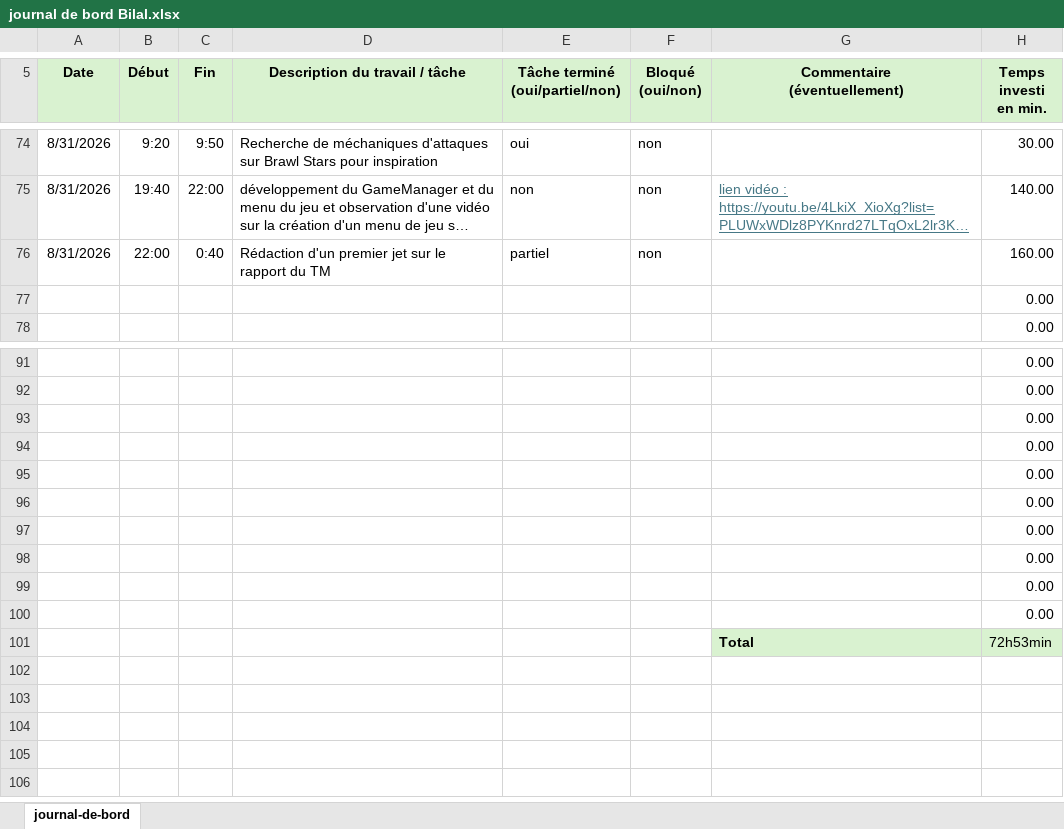
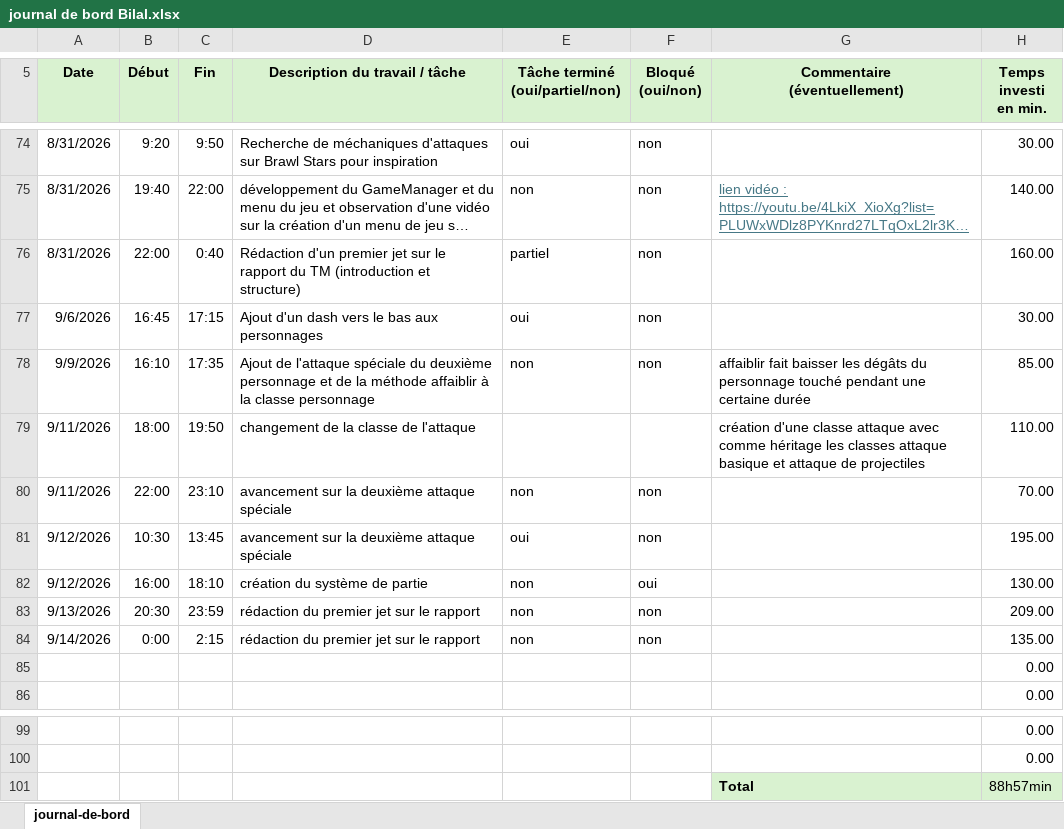
Before and after one commit to bilal16384/dossier-TM, an Excel workbook: journal de bord Bilal.xlsx, sheet journal-de-bord, drawn as a sheet; only a part is shown, gaps mark what is left out; long unchanged cells end in …; values as stored, in another font and other column widths than the file's, no borders; removed rows and columns are numbered as before the commit, all else as after; the diff names each change by its address in the sheet, - before the commit and + after, or states it on an @@ line.

```diff
--- a/journal de bord Bilal.xlsx (sheet journal-de-bord)
+++ b/journal de bord Bilal.xlsx (sheet journal-de-bord)
-D76 (Description du travail / tâche): …du TM
+D76 (Description du travail / tâche): …du TM (introduction et structure)
+row 77: 9/6/2026 | 16:45 | 17:15 | Ajout d'un dash vers le bas aux personnages | oui | non |  | 30.00
+row 78: 9/9/2026 | 16:10 | 17:35 | Ajout de l'attaque spéciale du deuxième personnage et de la méthode affaiblir à la classe personnage | non | non | affaiblir fait baisser les dégâts du personnage touché pendant une certaine durée | 85.00
+row 79: 9/11/2026 | 18:00 | 19:50 | changement de la classe de l'attaque |  |  | création d'une classe attaque avec comme héritage les classes attaque basique et attaque de projectiles | 110.00
+row 80: 9/11/2026 | 22:00 | 23:10 | avancement sur la deuxième attaque spéciale | non | non |  | 70.00
+row 81: 9/12/2026 | 10:30 | 13:45 | avancement sur la deuxième attaque spéciale | oui | non |  | 195.00
+row 82: 9/12/2026 | 16:00 | 18:10 | création du système de partie | non | oui |  | 130.00
+row 83: 9/13/2026 | 20:30 | 23:59 | rédaction du premier jet sur le rapport | non | non |  | 209.00
+row 84: 9/14/2026 | 0:00 | 2:15 | rédaction du premier jet sur le rapport | non | non |  | 135.00
-row 93:  |  |  |  |  |  |  | 0.00
-row 94:  |  |  |  |  |  |  | 0.00
-row 95:  |  |  |  |  |  |  | 0.00
-row 96:  |  |  |  |  |  |  | 0.00
-row 97:  |  |  |  |  |  |  | 0.00
-row 98:  |  |  |  |  |  |  | 0.00
-row 99:  |  |  |  |  |  |  | 0.00
-row 100:  |  |  |  |  |  |  | 0.00
-H101 (Temps investi en min.): 72h53min
+H101 (Temps investi en min.): 88h57min
```
Also changed, not shown: formulas that keep their value, planning tm.xlsx, 1 other file.
